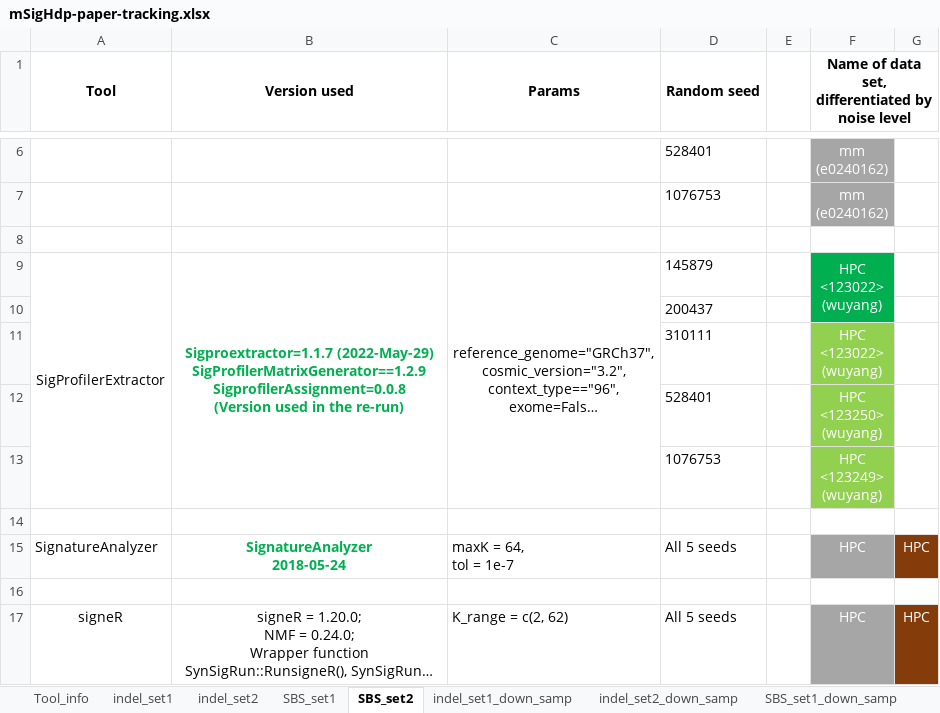
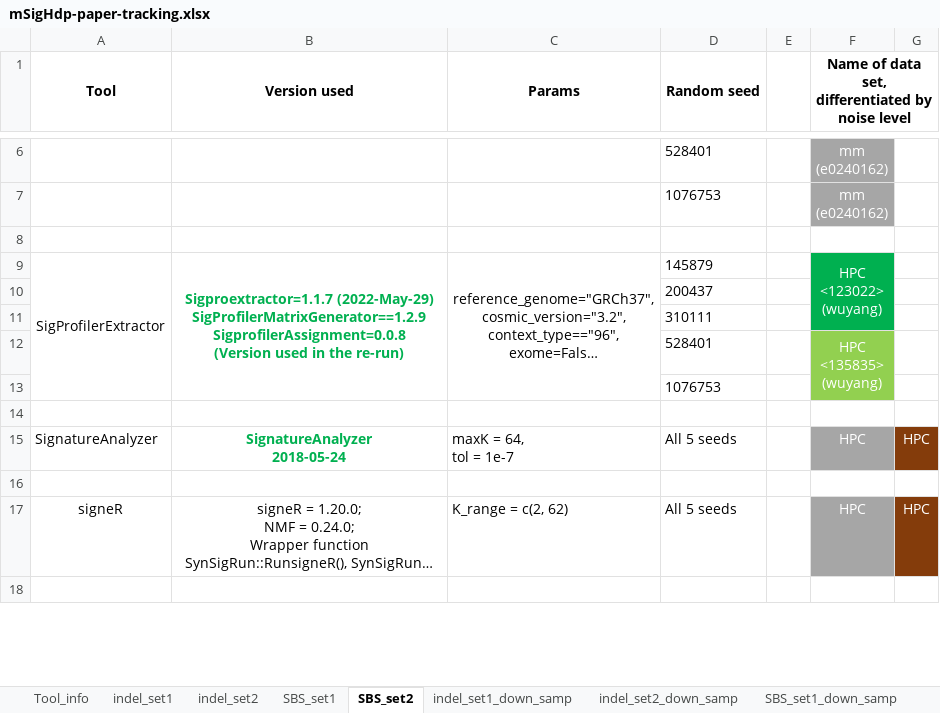
Before and after one commit to steverozen/mSigHdp_paper_sup_files_x1, an Excel workbook: documents/CPU_timing/mSigHdp-paper-tracking.xlsx, sheet SBS_set2, drawn as a sheet; only a part is shown, gaps mark what is left out; the shorter side is filled out with more unchanged rows; long unchanged cells end in …; values as stored, in another font and other column widths than the file's, no borders; ↵ is a line break in a cell; the diff names each change by its address in the sheet, - before the commit and + after, or states it on an @@ line.

```diff
--- a/documents/CPU_timing/mSigHdp-paper-tracking.xlsx (sheet SBS_set2)
+++ b/documents/CPU_timing/mSigHdp-paper-tracking.xlsx (sheet SBS_set2)
-F9:F10 merged
+F9:F11 merged
-F11: HPC ↵ <123022> ↵ (wuyang)
+F11: (empty)
-F11 fill: #92D050
+F11 fill: #00B050
-F12: HPC ↵ <123250> ↵ (wuyang)
+F12: HPC ↵ <135835> ↵ (wuyang)
+F12:F13 merged
-F13: HPC ↵ <123249> ↵ (wuyang)
+F13: (empty)
```
Also changed, not shown: sheet SBS_set1, sheet SBS_set1_down_samp, sheet SBS_set2_down_samp, sheet indel_set1.
